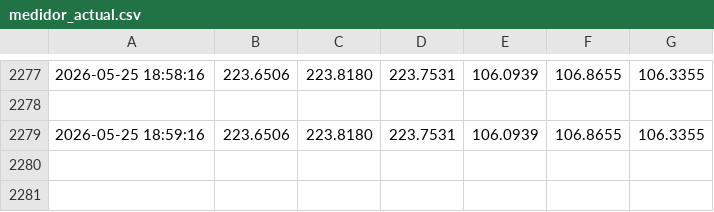
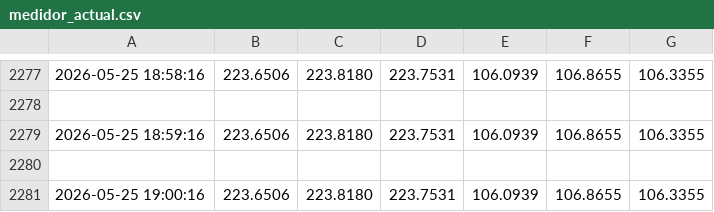
Before and after one commit to tony-americorp-bot/tony-americorp-bot.github.io, a CSV file: csv/medidor_actual.csv, drawn as a sheet; only a part is shown, gaps mark what is left out; the diff names each change by its address in the sheet, - before the commit and + after, or states it on an @@ line.

```diff
--- a/csv/medidor_actual.csv
+++ b/csv/medidor_actual.csv
+row 2280: (empty)
+row 2281: 2026-05-25 19:00:16 | 223.6506 | 223.8180 | 223.7531 | 106.0939 | 106.8655 | 106.3355
```
Also changed, not shown: 2 other files.
